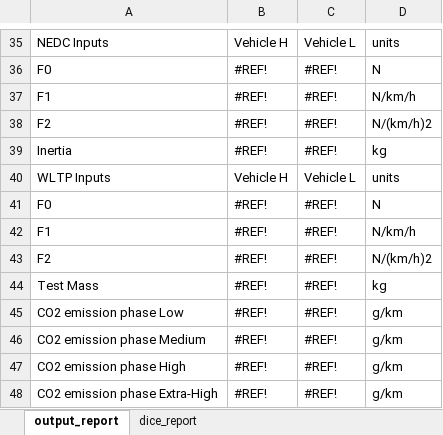
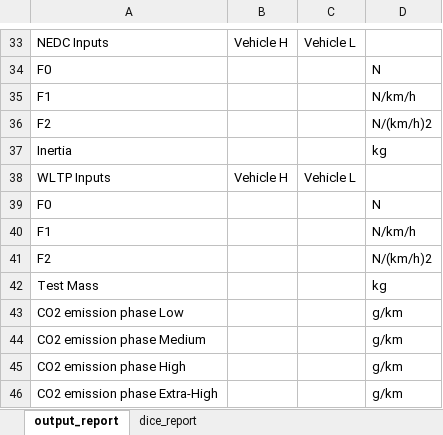
Before and after one commit to JRCSTU/CO2MPAS-TA, an Excel workbook: co2mpas/co2mpas_output_template.xlsx, sheet output_report, drawn as a sheet; only a part is shown, gaps mark what is left out; values as stored, in another font and other column widths than the file's, no cell formats; conditional formats not drawn; addresses are those after the commit; the diff covers the shown part only; the diff names each change by its address in the sheet, - before the commit and + after, or states it on an @@ line.

Commit message:
chore(template), #356: Update output template.

```diff
--- a/co2mpas/co2mpas_output_template.xlsx (sheet output_report)
+++ b/co2mpas/co2mpas_output_template.xlsx (sheet output_report)
-D33: units
+D33: (empty)
-B34:B37: #REF!
+B34:B37: (empty)
-C34:C37: #REF!
+C34:C37: (empty)
-D38: units
+D38: (empty)
-B39:B46: #REF!
+B39:B46: (empty)
-C39:C46: #REF!
+C39:C46: (empty)
```
Also changed, not shown: 18 added rows, 20 removed rows and 13 edited cells elsewhere in this sheet, sheet dice_report, cell formats, formulas that keep their value.
